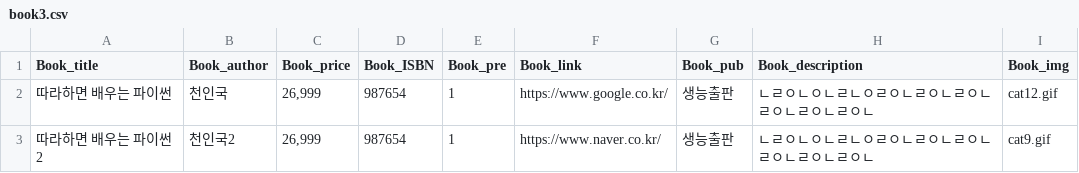
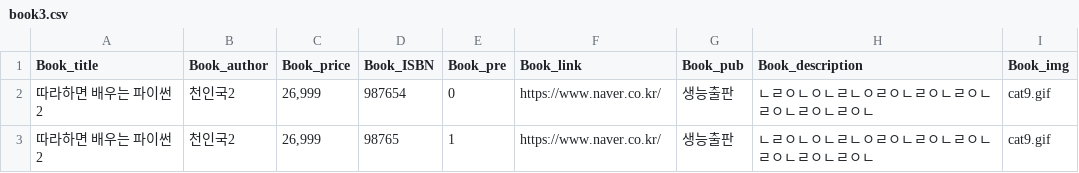
Before and after one commit to Joshen96/Python_Library_Project, a CSV file: GUI/book3.csv, drawn as a sheet.

```diff
--- a/GUI/book3.csv
+++ b/GUI/book3.csv
@@ -1,3 +1,3 @@
 Book_title,Book_author,Book_price,Book_ISBN,Book_pre,Book_link,Book_pub,Book_description,Book_img
-따라하면 배우는 파이썬,천인국,"26,999",987654,1,https://www.google.co.kr/,생능출판,ㄴㄹㅇㄴㅇㄴㄹㄴㅇㄹㅇㄴㄹㅇㄴㄹㅇㄴㄹㅇㄴㄹㅇㄴㄹㅇㄴ,cat12.gif
-따라하면 배우는 파이썬2,천인국2,"26,999",987654,1,https://www.naver.co.kr/,생능출판,ㄴㄹㅇㄴㅇㄴㄹㄴㅇㄹㅇㄴㄹㅇㄴㄹㅇㄴㄹㅇㄴㄹㅇㄴㄹㅇㄴ,cat9.gif
+따라하면 배우는 파이썬2,천인국2,"26,999",987654,0,https://www.naver.co.kr/,생능출판,ㄴㄹㅇㄴㅇㄴㄹㄴㅇㄹㅇㄴㄹㅇㄴㄹㅇㄴㄹㅇㄴㄹㅇㄴㄹㅇㄴ,cat9.gif
+따라하면 배우는 파이썬2,천인국2,"26,999",98765,1,https://www.naver.co.kr/,생능출판,ㄴㄹㅇㄴㅇㄴㄹㄴㅇㄹㅇㄴㄹㅇㄴㄹㅇㄴㄹㅇㄴㄹㅇㄴㄹㅇㄴ,cat9.gif
```
Also changed, not shown: GUI/user.csv, 3 other files.
